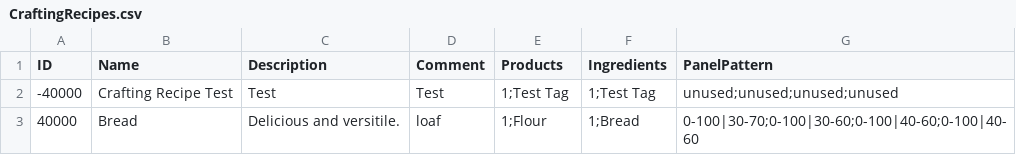
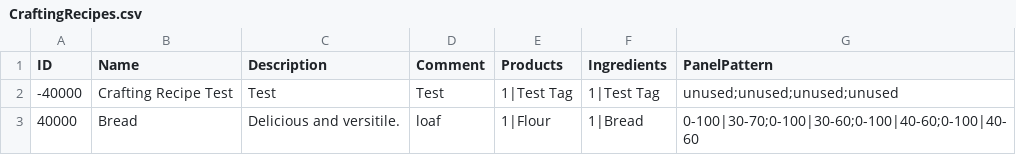
Before and after one commit to mxashlynn/Parquet, a CSV file: Designer/CraftingRecipes.csv, drawn as a sheet.

```diff
--- a/Designer/CraftingRecipes.csv
+++ b/Designer/CraftingRecipes.csv
@@ -1,3 +1,3 @@
 ID,Name,Description,Comment,Products,Ingredients,PanelPattern
--40000,Crafting Recipe Test,Test,Test,1;Test Tag,1;Test Tag,unused;unused;unused;unused
-40000,Bread,Delicious and versitile.,loaf,1;Flour,1;Bread,0-100|30-70;0-100|30-60;0-100|40-60;0-100|40-60
+-40000,Crafting Recipe Test,Test,Test,1|Test Tag,1|Test Tag,unused;unused;unused;unused
+40000,Bread,Delicious and versitile.,loaf,1|Flour,1|Bread,0-100|30-70;0-100|30-60;0-100|40-60;0-100|40-60
```
Also changed, not shown: Designer/RoomRecipes.csv, 14 other files.
